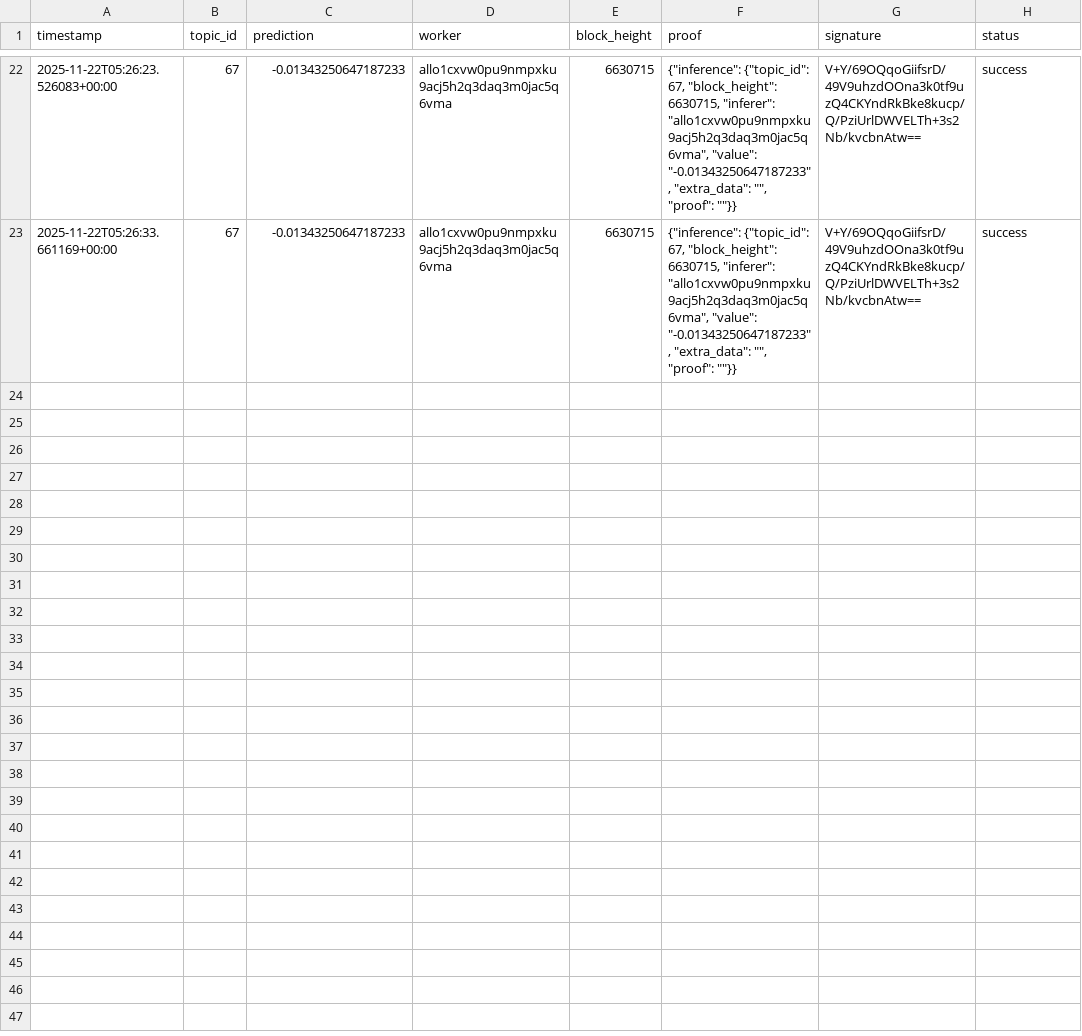
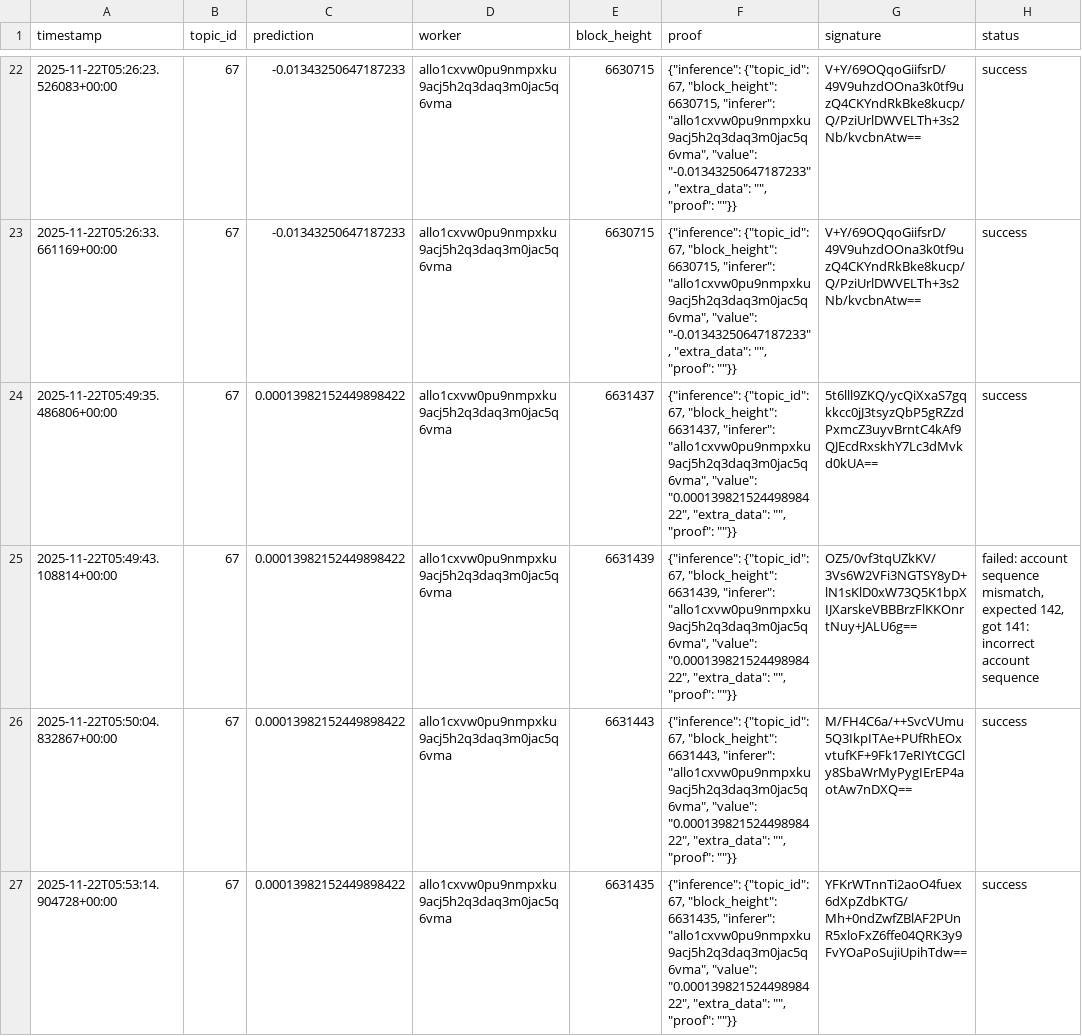
Before and after one commit to MISHHF93/allora-forge-builder-kit, a CSV file: submission_log.csv, drawn as a sheet; only a part is shown, gaps mark what is left out; the diff covers the shown part only; the diff names each change by its address in the sheet, - before the commit and + after, or states it on an @@ line.

Commit message:
Finalize continuous pipeline: fix nonce filtering, dynamic sequence, robust submission handling for 90-day Allora challenge

```diff
--- a/submission_log.csv
+++ b/submission_log.csv
+row 24: 2025-11-22T05:49:35.486806+00:00 | 67 | 0.00013982152449898422 | allo1cxvw0pu9nmpxku9acj5h2q3daq3m0jac5q6vma | 6631437 | {"inference": {"topic_id": 67, "block_height": 6631437, "inferer": "allo1cxvw0pu9nmpxku9acj5h2q3daq3m0jac5q6vma", "value": "0.00013982152449898422", "extra_data": "", "proof": ""}} | 5t6lll9ZKQ/ycQiXxaS7gqkkcc0jJ3tsyzQbP5gRZzdPxmcZ3uyvBrntC4kAf9QJEcdRxskhY7Lc3dMvkd0kUA== | success
+row 25: 2025-11-22T05:49:43.108814+00:00 | 67 | 0.00013982152449898422 | allo1cxvw0pu9nmpxku9acj5h2q3daq3m0jac5q6vma | 6631439 | {"inference": {"topic_id": 67, "block_height": 6631439, "inferer": "allo1cxvw0pu9nmpxku9acj5h2q3daq3m0jac5q6vma", "value": "0.00013982152449898422", "extra_data": "", "proof": ""}} | OZ5/0vf3tqUZkKV/3Vs6W2VFi3NGTSY8yD+lN1sKlD0xW73Q5K1bpXIJXarskeVBBBrzFlKKOnrtNuy+JALU6g== | failed: account sequence mismatch, expected 142, got 141: incorrect account sequence
+row 26: 2025-11-22T05:50:04.832867+00:00 | 67 | 0.00013982152449898422 | allo1cxvw0pu9nmpxku9acj5h2q3daq3m0jac5q6vma | 6631443 | {"inference": {"topic_id": 67, "block_height": 6631443, "inferer": "allo1cxvw0pu9nmpxku9acj5h2q3daq3m0jac5q6vma", "value": "0.00013982152449898422", "extra_data": "", "proof": ""}} | M/FH4C6a/++SvcVUmu5Q3IkpITAe+PUfRhEOxvtufKF+9Fk17eRIYtCGCly8SbaWrMyPygIErEP4aotAw7nDXQ== | success
+row 27: 2025-11-22T05:53:14.904728+00:00 | 67 | 0.00013982152449898422 | allo1cxvw0pu9nmpxku9acj5h2q3daq3m0jac5q6vma | 6631435 | {"inference": {"topic_id": 67, "block_height": 6631435, "inferer": "allo1cxvw0pu9nmpxku9acj5h2q3daq3m0jac5q6vma", "value": "0.00013982152449898422", "extra_data": "", "proof": ""}} | YFKrWTnnTi2aoO4fuex6dXpZdbKTG/Mh+0ndZwfZBlAF2PUnR5xloFxZ6ffe04QRK3y9FvYOaPoSujiUpihTdw== | success
```
Also changed, not shown: 3 added rows elsewhere in this file, 2 other files.
